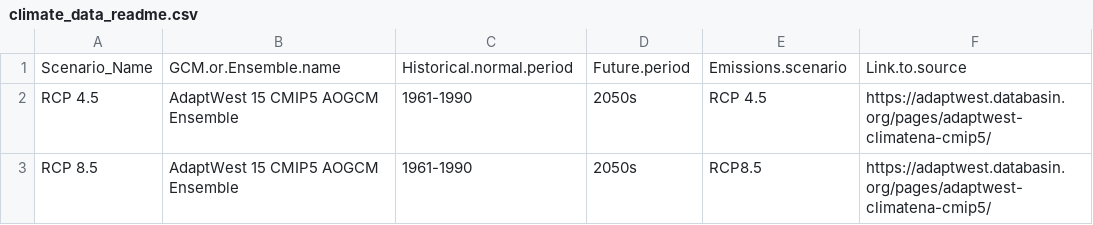
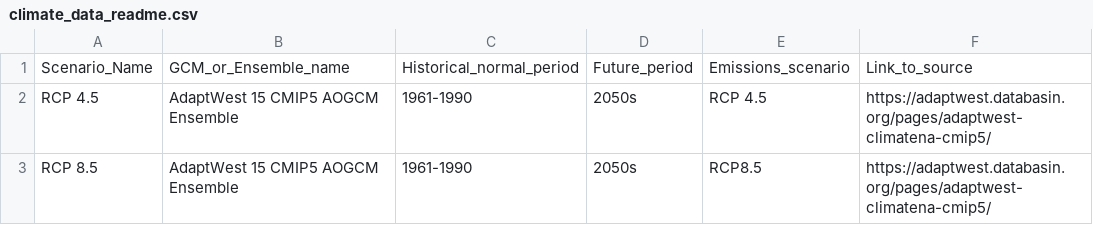
Before and after one commit to LandSciTech/ccviR, a CSV file: inst/extdata/clim_files/processed/climate_data_readme.csv, drawn as a sheet.

```diff
--- a/inst/extdata/clim_files/processed/climate_data_readme.csv
+++ b/inst/extdata/clim_files/processed/climate_data_readme.csv
@@ -1,2 +1,2 @@
-Scenario_Name,GCM.or.Ensemble.name,Historical.normal.period,Future.period,Emissions.scenario,Link.to.source
+Scenario_Name,GCM_or_Ensemble_name,Historical_normal_period,Future_period,Emissions_scenario,Link_to_source
 RCP 4.5,AdaptWest 15 CMIP5 AOGCM Ensemble,1961-1990,2050s,RCP 4.5,https://adaptwest.databasin.org/pages/adaptwest-climatena-cmip5/
```
Also changed, not shown: 5 other files.
